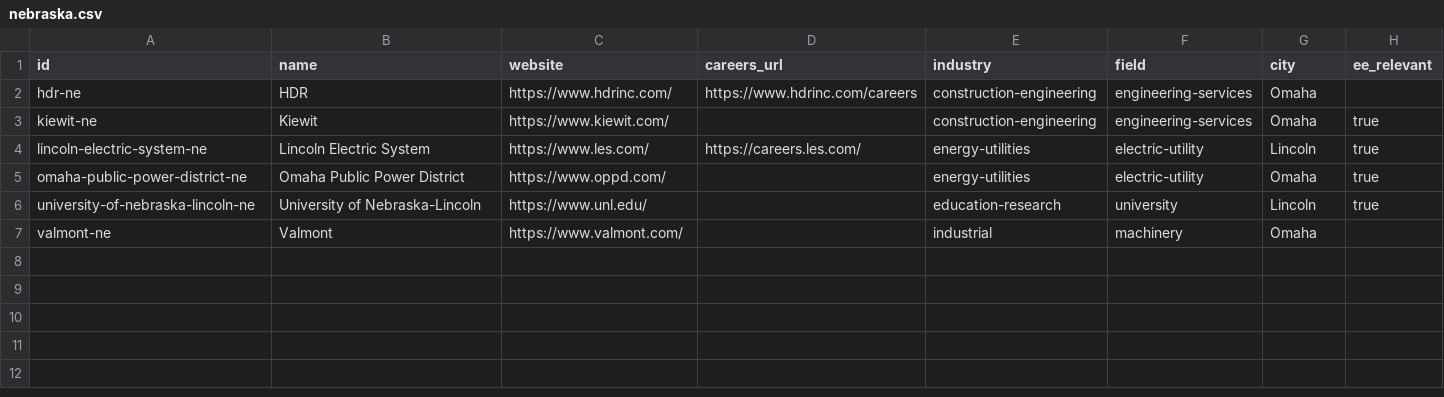
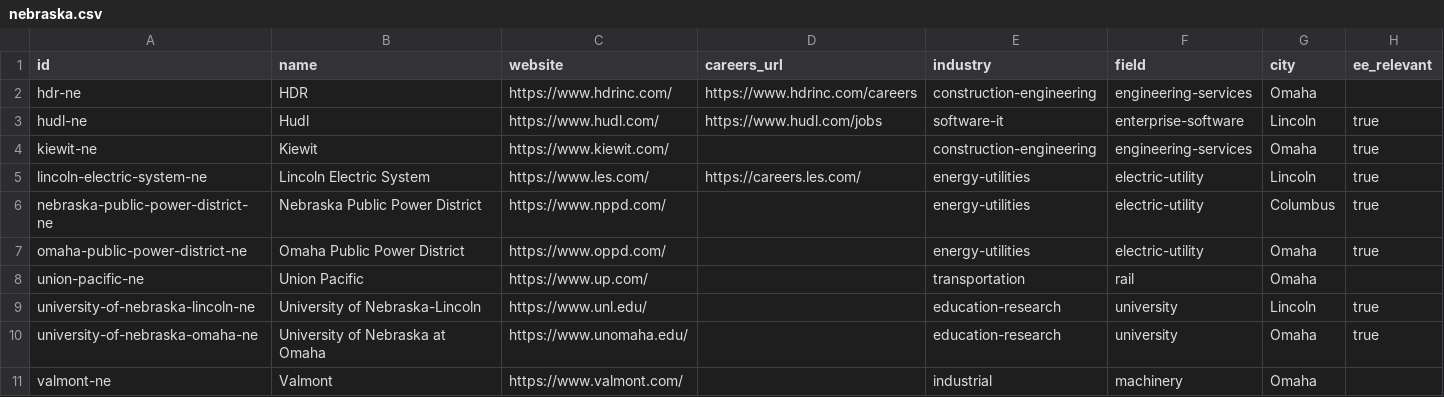
Before and after one commit to edwardasilva/company-lists, a CSV file: data/us/ne/nebraska.csv, drawn as a sheet; only a part is shown; rows hold the shown columns only; the diff names each change by its address in the sheet, - before the commit and + after, or states it on an @@ line.

```diff
--- a/data/us/ne/nebraska.csv
+++ b/data/us/ne/nebraska.csv
+row 3: hudl-ne | Hudl | https://www.hudl.com/ | https://www.hudl.com/jobs | software-it | enterprise-software | Lincoln | true
+row 6: nebraska-public-power-district-ne | Nebraska Public Power District | https://www.nppd.com/ |  | energy-utilities | electric-utility | Columbus | true
+row 8: union-pacific-ne | Union Pacific | https://www.up.com/ |  | transportation | rail | Omaha
+row 10: university-of-nebraska-omaha-ne | University of Nebraska at Omaha | https://www.unomaha.edu/ |  | education-research | university | Omaha | true
```
